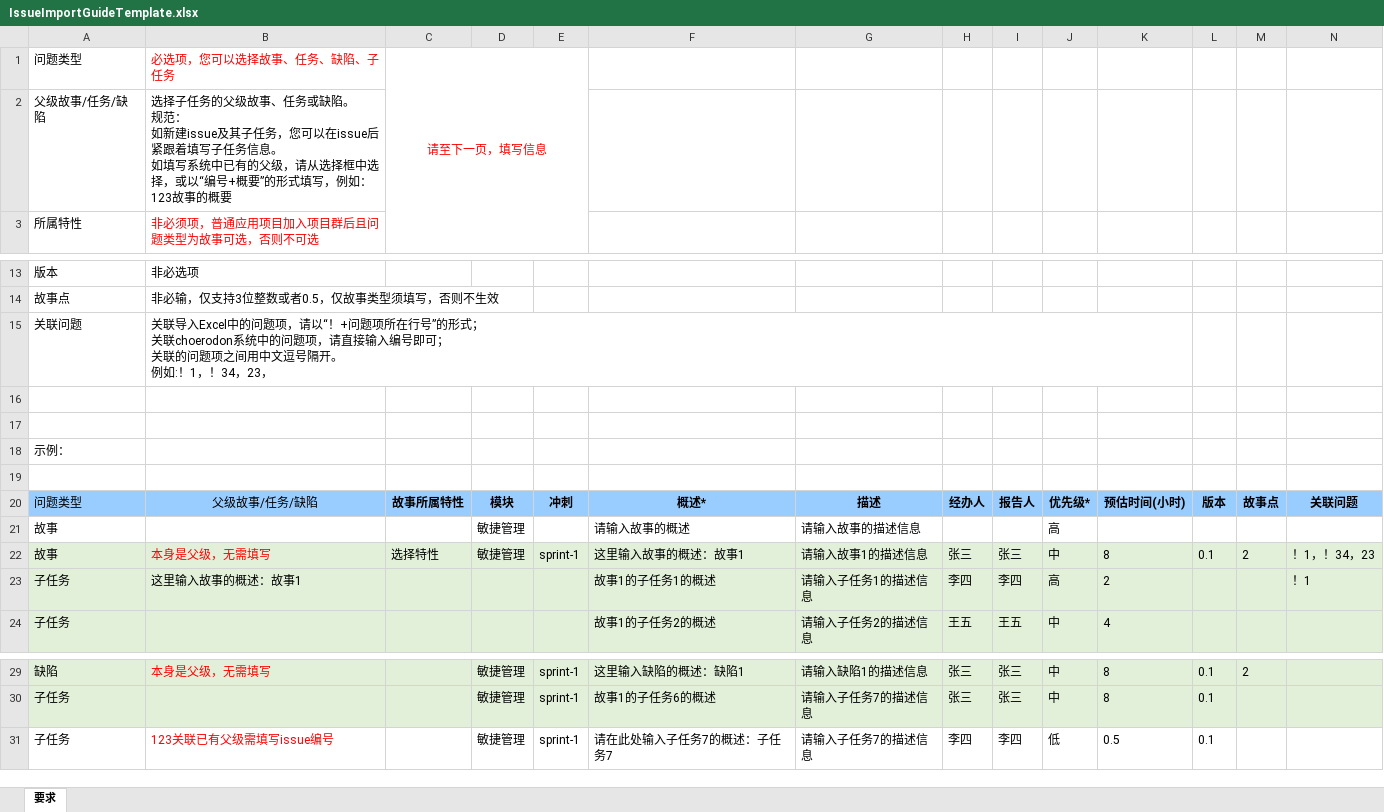
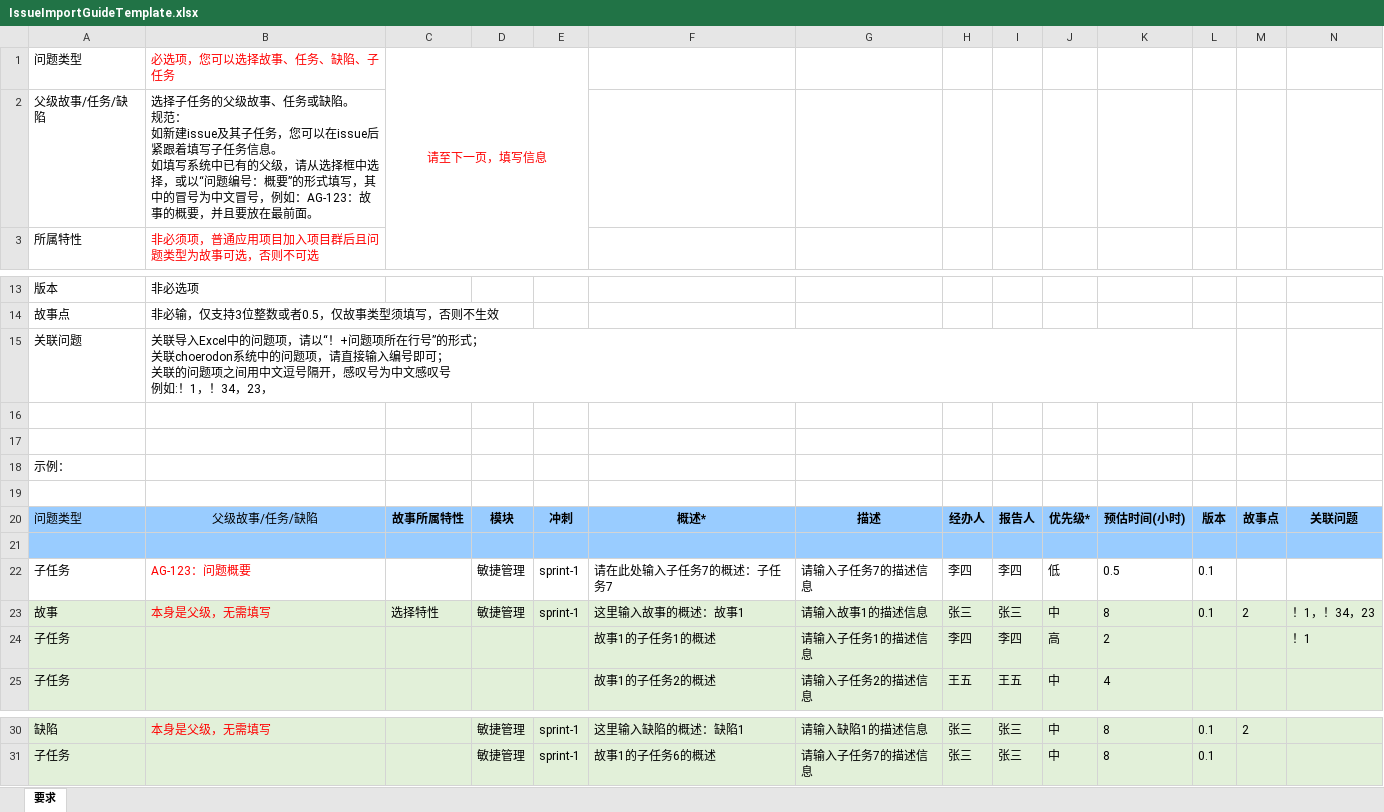
Before and after one commit to open-hand/agile-service, an Excel workbook: src/main/resources/templates/IssueImportGuideTemplate.xlsx, sheet 要求, drawn as a sheet; only a part is shown, gaps mark what is left out; values as stored, in another font and other column widths than the file's, no borders; removed rows and columns are numbered as before the commit, all else as after; rows hold the shown columns only; ↵ is a line break in a cell; the diff covers the shown part only; the diff names each change by its address in the sheet, - before the commit and + after, or states it on an @@ line.

Commit message:
[IMP] 修改工作列表问题导入导航模版

```diff
--- a/src/main/resources/templates/IssueImportGuideTemplate.xlsx (sheet 要求)
+++ b/src/main/resources/templates/IssueImportGuideTemplate.xlsx (sheet 要求)
-B2: …，或以“编号+概要”的形式填写，例如：123故事的概要
+B2: …，或以“问题编号：概要”的形式填写，其中的冒号为中文冒号，例如：AG-123：故事的概要，并且要放在最前面。
-B15: …逗号隔开。 ↵ 例如:…
+B15: …逗号隔开，感叹号为中文感叹号 ↵ 例如:…
-row 21: 故事 |  |  | 敏捷管理 |  | 请输入故事的概述 | 请输入故事的描述信息 |  |  | 高
+row 21: (empty)
-A21:N21 fill: none
+A21:N21 fill: #99CCFF
+row 22: 子任务 | AG-123：问题概要 |  | 敏捷管理 | sprint-1 | 请在此处输入子任务7的概述：子任务7 | 请输入子任务7的描述信息 | 李四 | 李四 | 低 | 0.5 | 0.1
-B24: 这里输入故事的概述：故事1
+B24: (empty)
-row 31: 子任务 | 123关联已有父级需填写issue编号 |  | 敏捷管理 | sprint-1 | 请在此处输入子任务7的概述：子任务7 | 请输入子任务7的描述信息 | 李四 | 李四 | 低 | 0.5 | 0.1
```
Also changed, not shown: cell formats elsewhere in this sheet.
